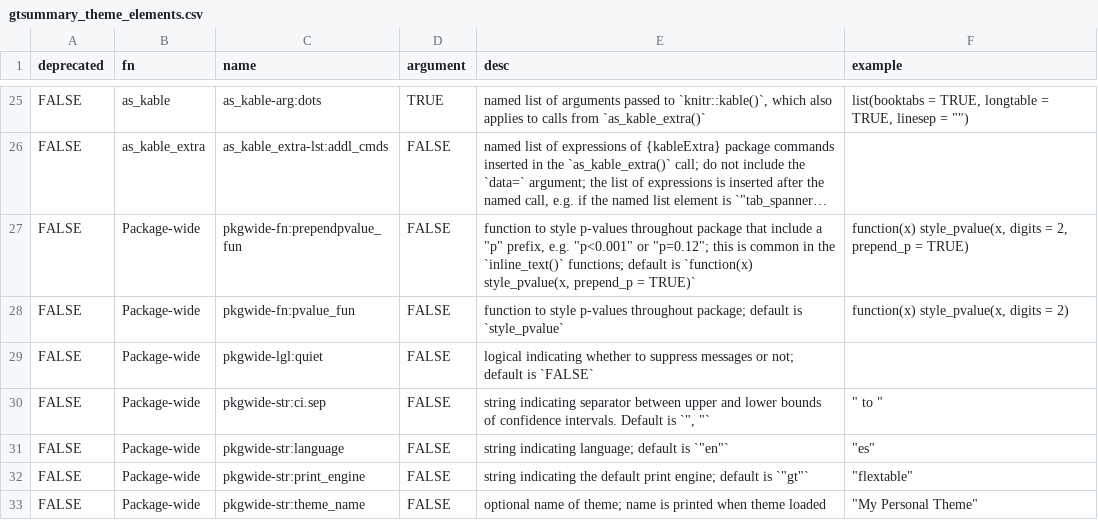
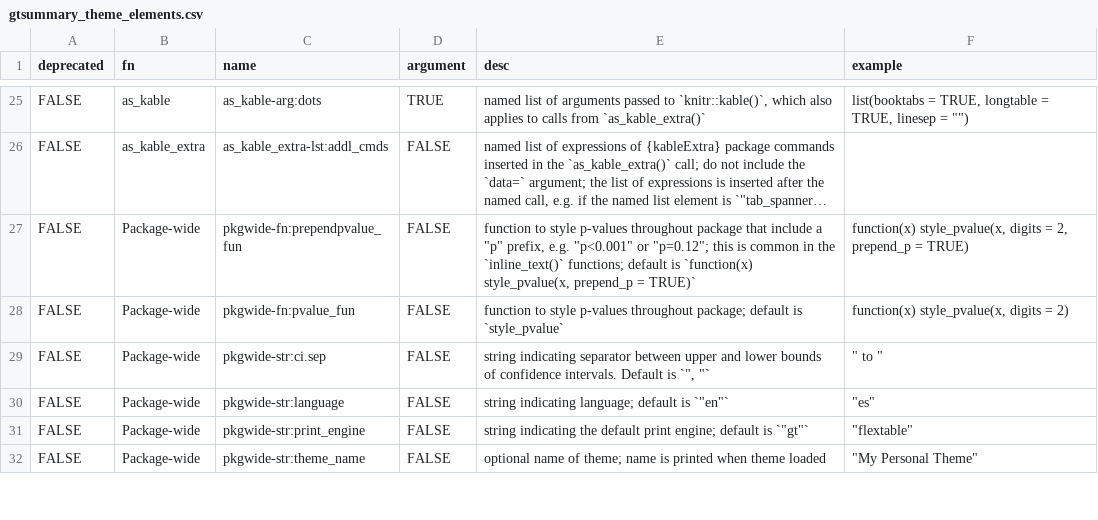
Before and after one commit to ddsjoberg/gtsummary, a CSV file: data-raw/gtsummary_theme_elements.csv, drawn as a sheet; only a part is shown, gaps mark what is left out; long unchanged cells end in ….

Commit message:
Theme element unit tests (#2081)
* init theme elements test suite

* added unit tests for pkgwide theme elements

* added DS feedback

* nitpick format changes

* Update test-theme_elements_gtsummary.R

* theming unit test updates

---------

Co-authored-by: Daniel Sjoberg <danield.sjoberg@gmail.com>

```diff
--- a/data-raw/gtsummary_theme_elements.csv
+++ b/data-raw/gtsummary_theme_elements.csv
@@ -28,3 +28,2 @@ FALSE,Package-wide,pkgwide-fn:prependpvalue_fun,FALSE,"function to style p-value
 FALSE,Package-wide,pkgwide-fn:pvalue_fun,FALSE,function to style p-values throughout package; default is `style_pvalue`,"function(x) style_pvalue(x, digits = 2)"
-FALSE,Package-wide,pkgwide-lgl:quiet,FALSE,logical indicating whether to suppress messages or not; default is `FALSE`,
 FALSE,Package-wide,pkgwide-str:ci.sep,FALSE,"string indicating separator between upper and lower bounds of confidence intervals. Default is `"", ""`",""" to """
```
Also changed, not shown: 4 other files.
